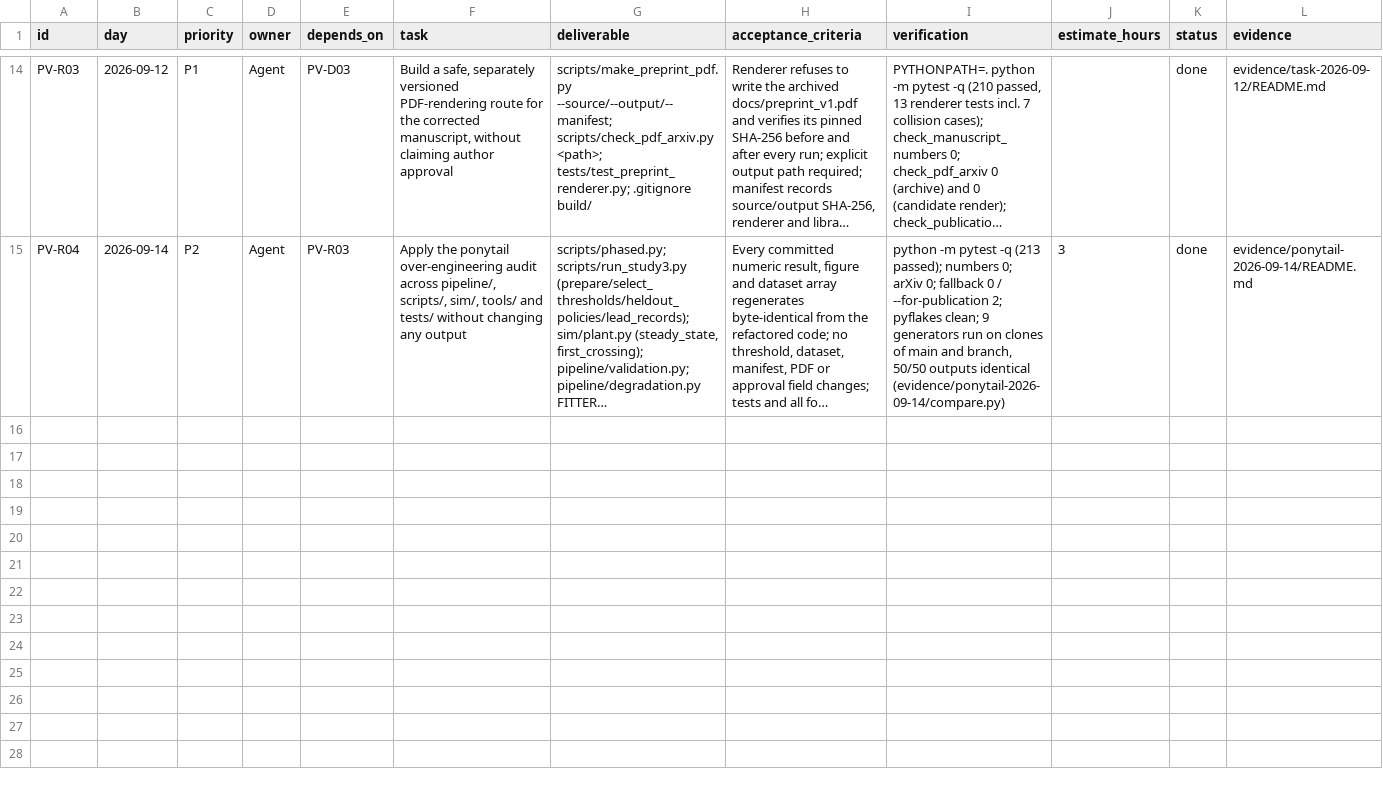
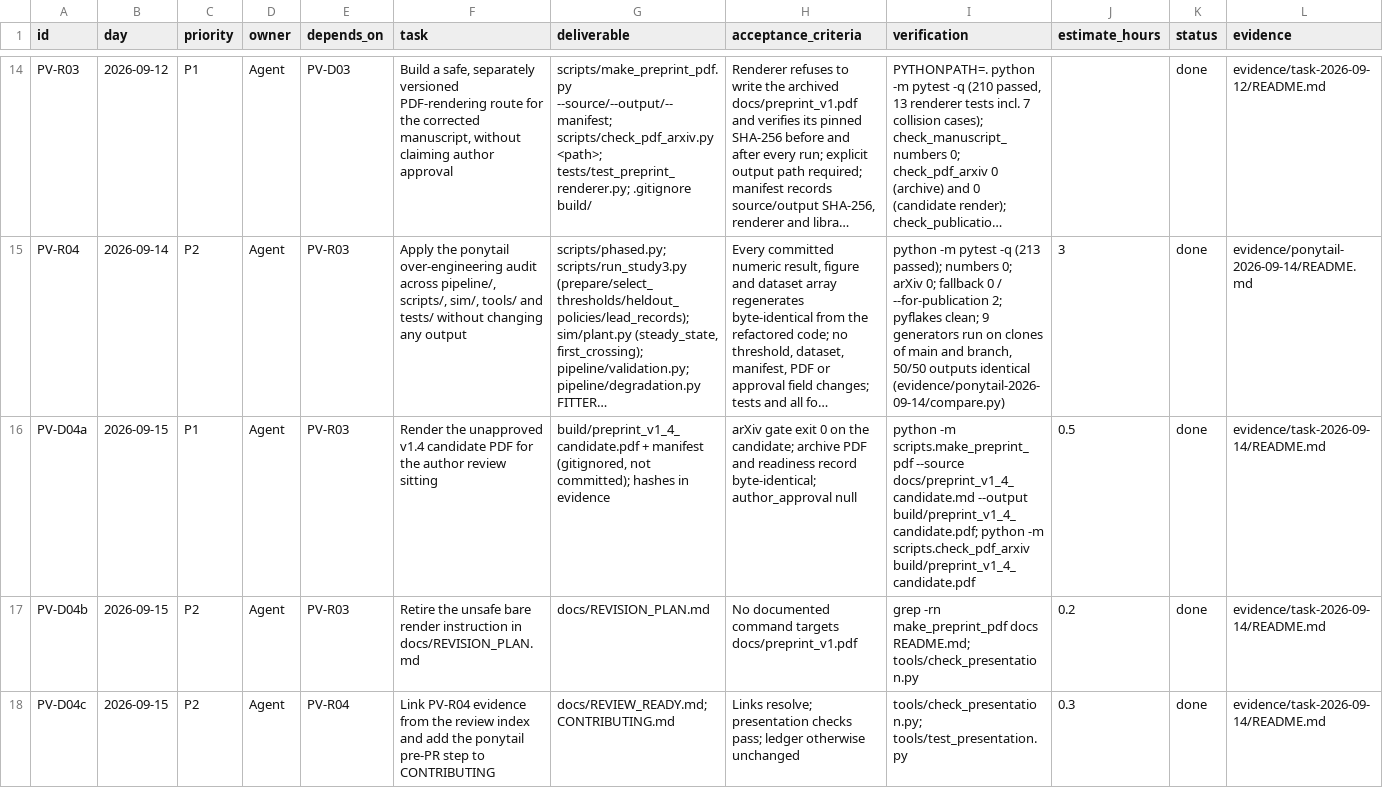
Before and after one commit to 500ft/soft-actuator-recalibration, a CSV file: docs/SPRINT_TASKS.csv, drawn as a sheet; only a part is shown, gaps mark what is left out; long unchanged cells end in …; rows hold the shown columns only; the diff names each change by its address in the sheet, - before the commit and + after, or states it on an @@ line.

Commit message:
T3: link PV-R04 evidence from the review index, add the ponytail pre-PR step; ledger rows PV-D04a-c

```diff
--- a/docs/SPRINT_TASKS.csv
+++ b/docs/SPRINT_TASKS.csv
+row 16: PV-D04a | 2026-09-15 | P1 | Agent | PV-R03 | Render the unapproved v1.4 candidate PDF for the author review sitting | build/preprint_v1_4_candidate.pdf + manifest (gitignored, not committed); hashes in evidence | arXiv gate exit 0 on the candidate; archive PDF and readiness record byte-identical; author_approval null | python -m scripts.make_preprint_pdf --source docs/preprint_v1_4_candidate.md --output build/preprint_v1_4_candidate.pdf; python -m scripts.check_pdf_arxiv build/preprint_v1_4_candidate.pdf | 0.5 | done | evidence/task-2026-09-14/README.md
+row 17: PV-D04b | 2026-09-15 | P2 | Agent | PV-R03 | Retire the unsafe bare render instruction in docs/REVISION_PLAN.md | docs/REVISION_PLAN.md | No documented command targets docs/preprint_v1.pdf | grep -rn make_preprint_pdf docs README.md; tools/check_presentation.py | 0.2 | done | evidence/task-2026-09-14/README.md
+row 18: PV-D04c | 2026-09-15 | P2 | Agent | PV-R04 | Link PV-R04 evidence from the review index and add the ponytail pre-PR step to CONTRIBUTING | docs/REVIEW_READY.md; CONTRIBUTING.md | Links resolve; presentation checks pass; ledger otherwise unchanged | tools/check_presentation.py; tools/test_presentation.py | 0.3 | done | evidence/task-2026-09-14/README.md
```
Also changed, not shown: 3 other files.
